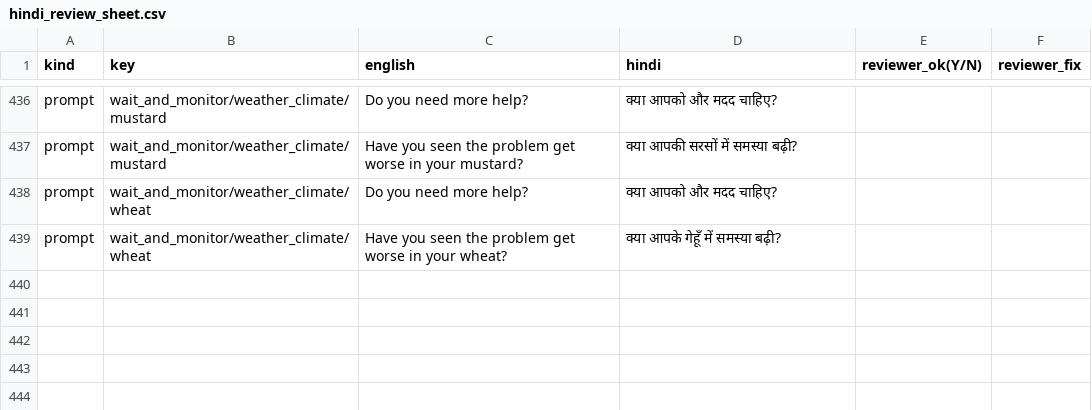
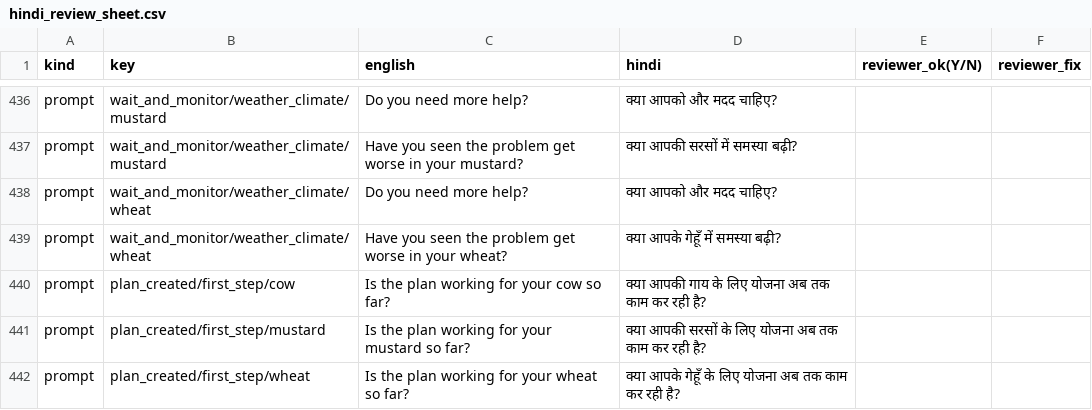
Before and after one commit to Kedar696/mel-agent-repo, a CSV file: docs/p4/hindi_review_sheet.csv, drawn as a sheet; only a part is shown, gaps mark what is left out.

```diff
--- a/docs/p4/hindi_review_sheet.csv
+++ b/docs/p4/hindi_review_sheet.csv
@@ -439 +439,4 @@ prompt,wait_and_monitor/weather_climate/wheat,Do you need more help?,क्य
 prompt,wait_and_monitor/weather_climate/wheat,Have you seen the problem get worse in your wheat?,क्या आपके गेहूँ में समस्या बढ़ी?,,
+prompt,plan_created/first_step/cow,Is the plan working for your cow so far?,क्या आपकी गाय के लिए योजना अब तक काम कर रही है?,,
+prompt,plan_created/first_step/mustard,Is the plan working for your mustard so far?,क्या आपकी सरसों के लिए योजना अब तक काम कर रही है?,,
+prompt,plan_created/first_step/wheat,Is the plan working for your wheat so far?,क्या आपके गेहूँ के लिए योजना अब तक काम कर रही है?,,
```
Also changed, not shown: 8 other files.
